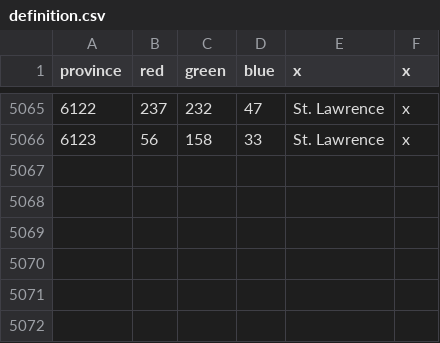
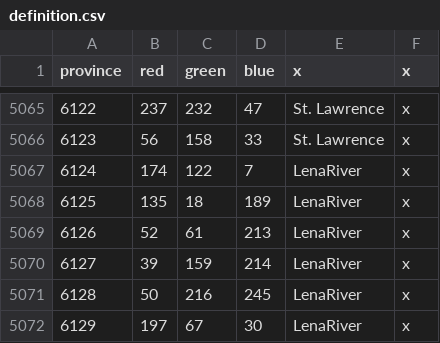
Before and after one commit to linkcccp/World_Rivers, a CSV file: World_Rivers/map/definition.csv, drawn as a sheet; only a part is shown, gaps mark what is left out; the diff names each change by its address in the sheet, - before the commit and + after, or states it on an @@ line.

```diff
--- a/World_Rivers/map/definition.csv
+++ b/World_Rivers/map/definition.csv
+row 5067: 6124 | 174 | 122 | 7 | LenaRiver | x
+row 5068: 6125 | 135 | 18 | 189 | LenaRiver | x
+row 5069: 6126 | 52 | 61 | 213 | LenaRiver | x
+row 5070: 6127 | 39 | 159 | 214 | LenaRiver | x
+row 5071: 6128 | 50 | 216 | 245 | LenaRiver | x
+row 5072: 6129 | 197 | 67 | 30 | LenaRiver | x
```
Also changed, not shown: 25 other files.
